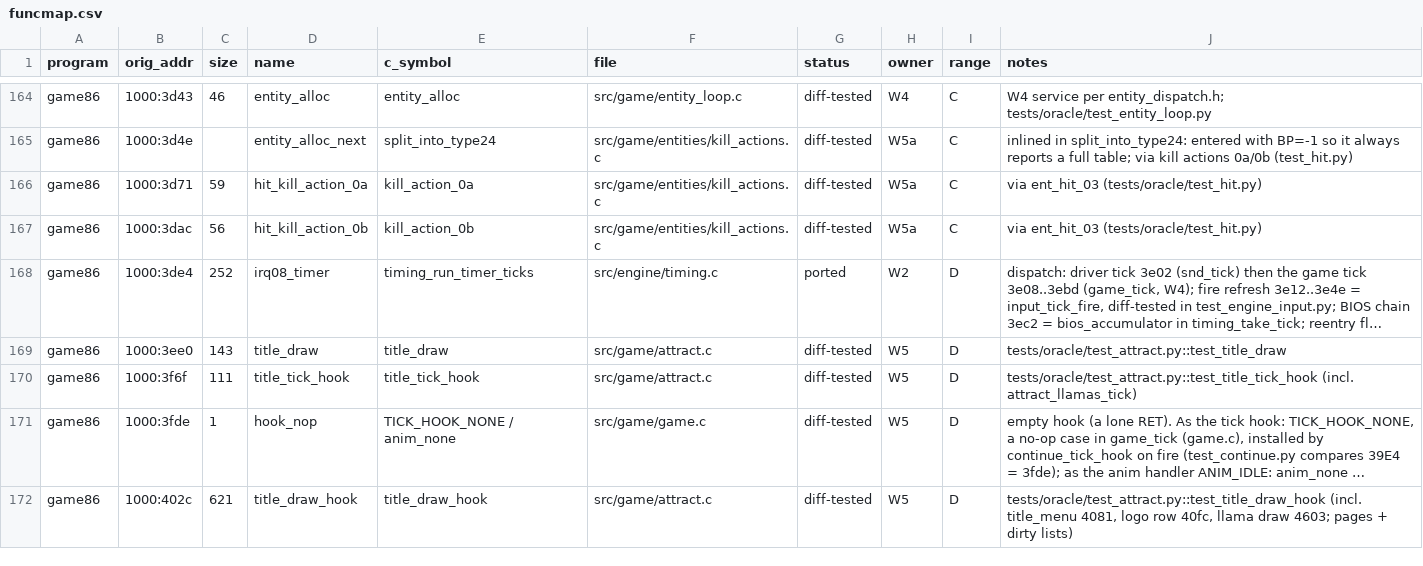
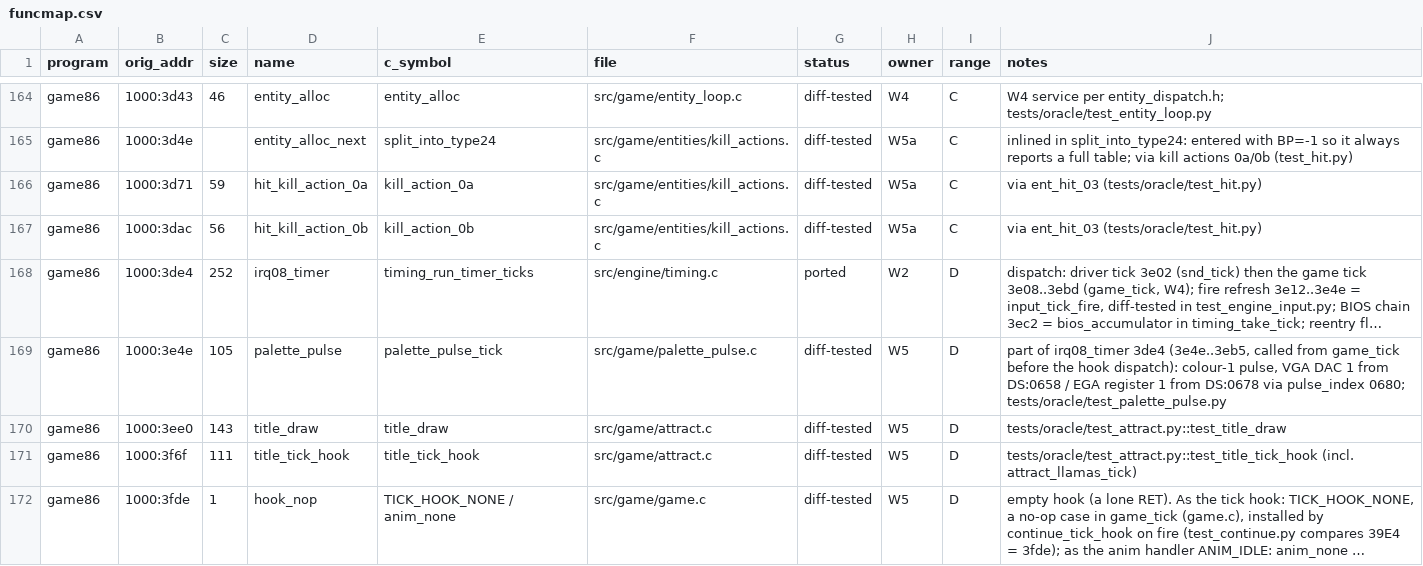
Before and after one commit to JorgeNachtigall/llamatron-2112-decompilation, a CSV file: docs/funcmap.csv, drawn as a sheet; only a part is shown, gaps mark what is left out; the shorter side is filled out with more unchanged rows; long unchanged cells end in …; the diff names each change by its address in the sheet, - before the commit and + after, or states it on an @@ line.

Commit message:
W5b: palette_pulse.c: the timer tick's colour-1 pulse (1000:3e4e..3eb5: VGA DAC 1 from the 16-step table DS:0658, EGA register 1 from DS:0678 every 4th tick via pulse_index 0680), called from game_tick (one line, agreed with Keel); oracle test_palette_pulse.py; funcmap row 3e4e

```diff
--- a/docs/funcmap.csv
+++ b/docs/funcmap.csv
+row 169: game86 | 1000:3e4e | 105 | palette_pulse | palette_pulse_tick | src/game/palette_pulse.c | diff-tested | W5 | D | part of irq08_timer 3de4 (3e4e..3eb5, called from game_tick before the hook dispatch): colour-1 pulse, VGA DAC 1 from DS:0658 / EGA register 1 from DS:0678 via pulse_index 0680; tests/oracle/test_palette_pulse.py
```
Also changed, not shown: 5 other files.
